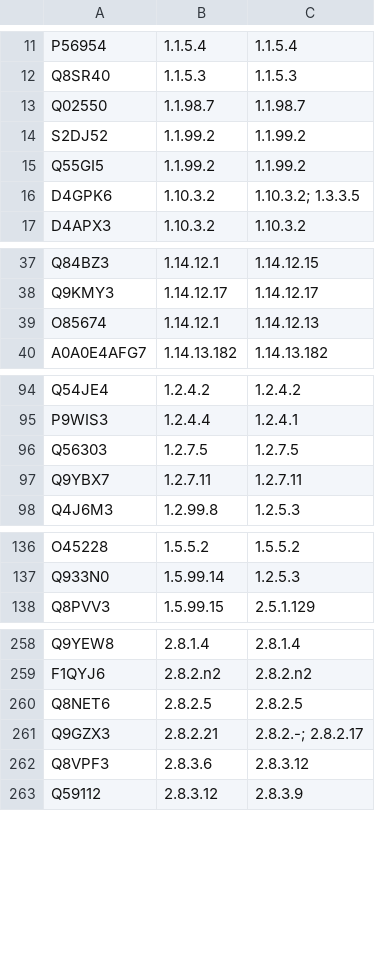
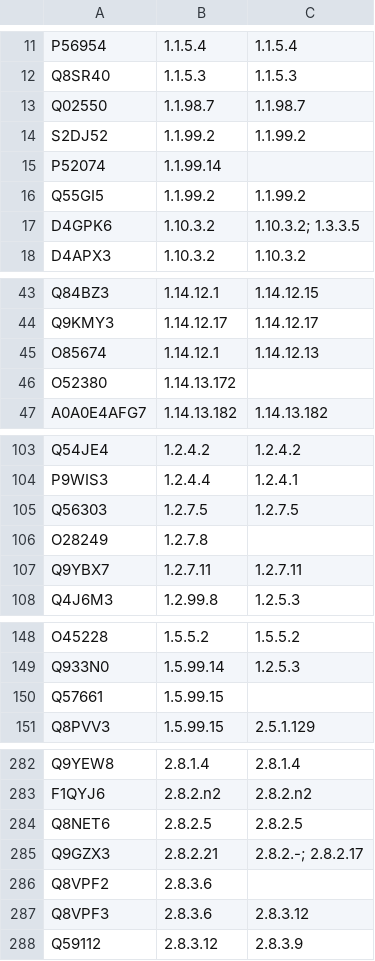
Before and after one commit to jsunn-y/CARE, a CSV file: task1_baselines/results_summary/BLAST/30-50_protein_test_results_df.csv, drawn as a sheet; only a part is shown, gaps mark what is left out; the diff covers the shown part only.

```diff
--- a/task1_baselines/results_summary/BLAST/30-50_protein_test_results_df.csv
+++ b/task1_baselines/results_summary/BLAST/30-50_protein_test_results_df.csv
@@ -14,2 +14,3 @@ Q02550,1.1.98.7,1.1.98.7
 S2DJ52,1.1.99.2,1.1.99.2
+P52074,1.1.99.14,
 Q55GI5,1.1.99.2,1.1.99.2
@@ -39,2 +45,3 @@ Q9KMY3,1.14.12.17,1.14.12.17
 O85674,1.14.12.1,1.14.12.13
+O52380,1.14.13.172,
 A0A0E4AFG7,1.14.13.182,1.14.13.182
@@ -96,2 +105,3 @@ P9WIS3,1.2.4.4,1.2.4.1
 Q56303,1.2.7.5,1.2.7.5
+O28249,1.2.7.8,
 Q9YBX7,1.2.7.11,1.2.7.11
@@ -137,2 +149,3 @@ O45228,1.5.5.2,1.5.5.2
 Q933N0,1.5.99.14,1.2.5.3
+Q57661,1.5.99.15,
 Q8PVV3,1.5.99.15,2.5.1.129
@@ -261,2 +285,3 @@ Q8NET6,2.8.2.5,2.8.2.5
 Q9GZX3,2.8.2.21,2.8.2.-; 2.8.2.17
+Q8VPF2,2.8.3.6,
 Q8VPF3,2.8.3.6,2.8.3.12
```
Also changed, not shown: 29 added rows elsewhere in this file, task1_baselines/results_summary/BLAST/30_protein_test_results_df.csv, task1_baselines/results_summary/BLAST/price_protein_test_results_df.csv, 4 other files.
